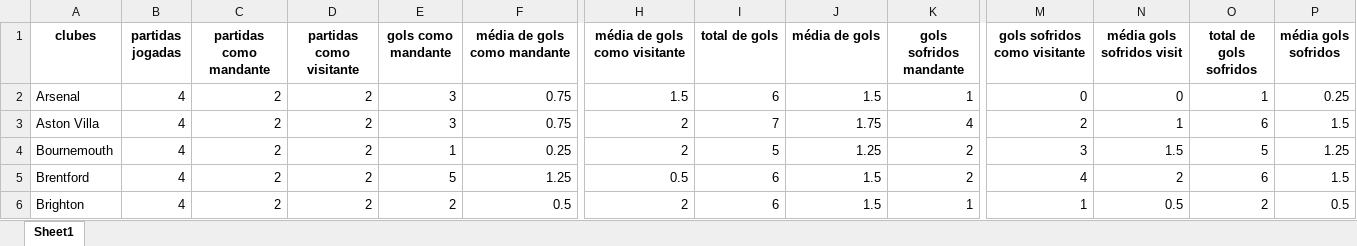
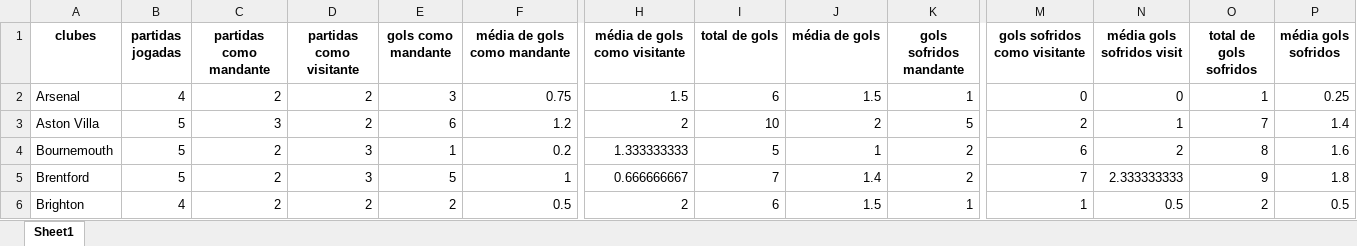
Before and after one commit to inaciowagner/streamlit_gols_x_partidas, an Excel workbook: premier_league_analise_gols_arquivo_de_saida.xlsx, sheet Sheet1, drawn as a sheet; only a part is shown, gaps mark what is left out; values as stored, in another font and other column widths than the file's, no borders; the diff covers the shown part only; the diff names each change by its address in the sheet, - before the commit and + after, or states it on an @@ line.

Commit message:
premier league - atualização de dados
atualizando rodada 5 do sabado - 22 de setembro

```diff
--- a/premier_league_analise_gols_arquivo_de_saida.xlsx (sheet Sheet1)
+++ b/premier_league_analise_gols_arquivo_de_saida.xlsx (sheet Sheet1)
-B3:B5 (partidas jogadas): 4
+B3:B5 (partidas jogadas): 5
-C3 (partidas como mandante): 2
+C3 (partidas como mandante): 3
-E3 (gols como mandante): 3
+E3 (gols como mandante): 6
-F3 (média de gols como mandante): 0.75
+F3 (média de gols como mandante): 1.2
-I3 (total de gols): 7
+I3 (total de gols): 10
-J3 (média de gols): 1.75
+J3 (média de gols): 2
-K3 (gols sofridos mandante): 4
+K3 (gols sofridos mandante): 5
-O3 (total de gols sofridos): 6
+O3 (total de gols sofridos): 7
-P3 (média gols sofridos): 1.5
+P3 (média gols sofridos): 1.4
-D4:D5 (partidas como visitante): 2
+D4:D5 (partidas como visitante): 3
-F4 (média de gols como mandante): 0.25
+F4 (média de gols como mandante): 0.2
-H4 (média de gols como visitante): 2
+H4 (média de gols como visitante): 1.333333333
-J4 (média de gols): 1.25
+J4 (média de gols): 1
-M4 (gols sofridos como visitante): 3
+M4 (gols sofridos como visitante): 6
-N4 (média gols sofridos visit): 1.5
+N4 (média gols sofridos visit): 2
-O4 (total de gols sofridos): 5
+O4 (total de gols sofridos): 8
-P4 (média gols sofridos): 1.25
+P4 (média gols sofridos): 1.6
-F5 (média de gols como mandante): 1.25
+F5 (média de gols como mandante): 1
-H5 (média de gols como visitante): 0.5
+H5 (média de gols como visitante): 0.666666667
-I5 (total de gols): 6
+I5 (total de gols): 7
-J5 (média de gols): 1.5
+J5 (média de gols): 1.4
-M5 (gols sofridos como visitante): 4
+M5 (gols sofridos como visitante): 7
-N5 (média gols sofridos visit): 2
+N5 (média gols sofridos visit): 2.333333333
-O5 (total de gols sofridos): 6
+O5 (total de gols sofridos): 9
-P5 (média gols sofridos): 1.5
+P5 (média gols sofridos): 1.8
```
Also changed, not shown: 118 edited cells elsewhere in this sheet, premier_league_analise_cartoes_arquivo_de_saida.xlsx, premier_league_analise_escanteios_arquivo_de_saida.xlsx, 1 other file.
